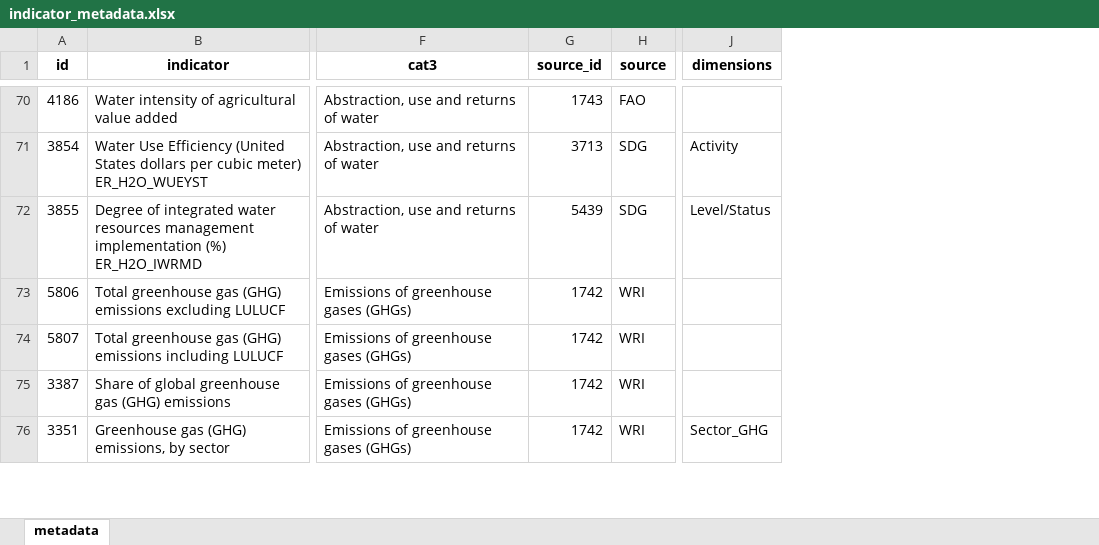
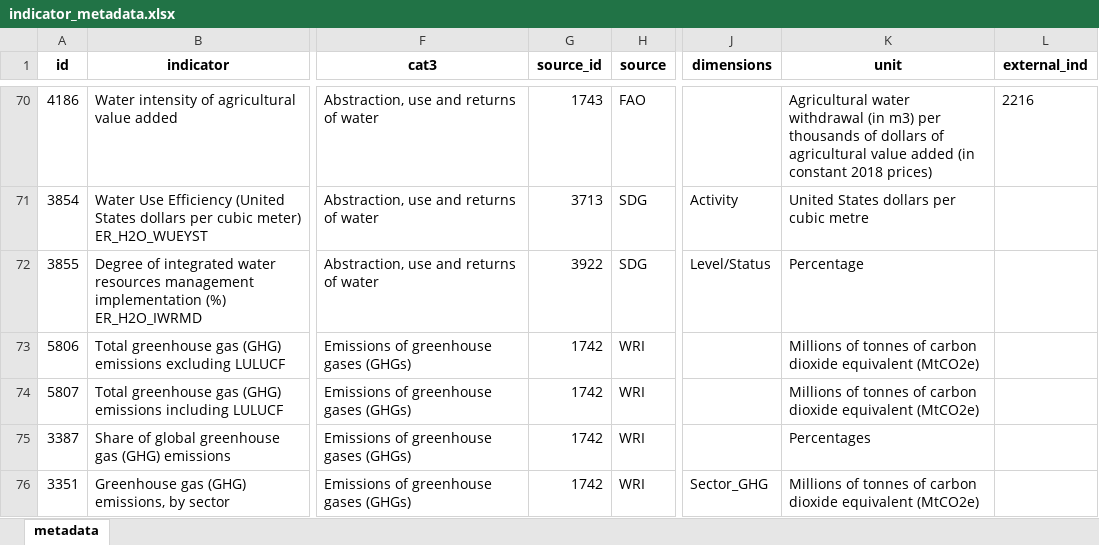
Before and after one commit to alexisathens/cepalstat-data-upload, an Excel workbook: Data/indicator_metadata.xlsx, sheet metadata, drawn as a sheet; only a part is shown, gaps mark what is left out; values as stored, in another font and other column widths than the file's, no borders; the diff covers the shown part only; the diff names each change by its address in the sheet, - before the commit and + after, or states it on an @@ line.

```diff
--- a/Data/indicator_metadata.xlsx (sheet metadata)
+++ b/Data/indicator_metadata.xlsx (sheet metadata)
+column K (unit), rows 70-76: Agricultural water withdrawal (in m3) per thousands of dollars of agricultural value added (in constant 2018 prices) | United States dollars per cubic metre | Percentage | Millions of tonnes of carbon dioxide equivalent (MtCO2e) | Millions of tonnes of carbon dioxide equivalent (MtCO2e) | Percentages | Millions of tonnes of carbon dioxide equivalent (MtCO2e)
+column L (external_ind), row 70: 2216
-G72 (source_id): 5439
+G72 (source_id): 3922
```
Also changed, not shown: 7 edited cells elsewhere in this sheet, Data/Checks/comp_id5646.xlsx, Data/Tables/indicator_table.xlsx, 4 other files.
